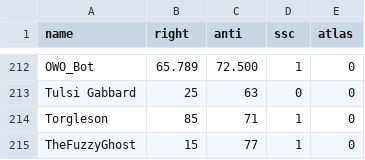
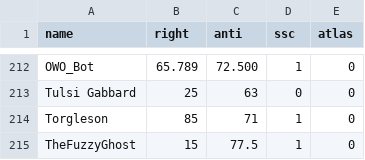
Before and after one commit to Enopoletus/quiz, a CSV file: forms.csv, drawn as a sheet; only a part is shown, gaps mark what is left out.

Commit message:
Update forms.csv

```diff
--- a/forms.csv
+++ b/forms.csv
@@ -214,2 +214,2 @@ Tulsi Gabbard,25,63,0,0
 Torgleson,85,71,1,0
-TheFuzzyGhost,15,77,1,0
+TheFuzzyGhost,15,77.5,1,0
```
